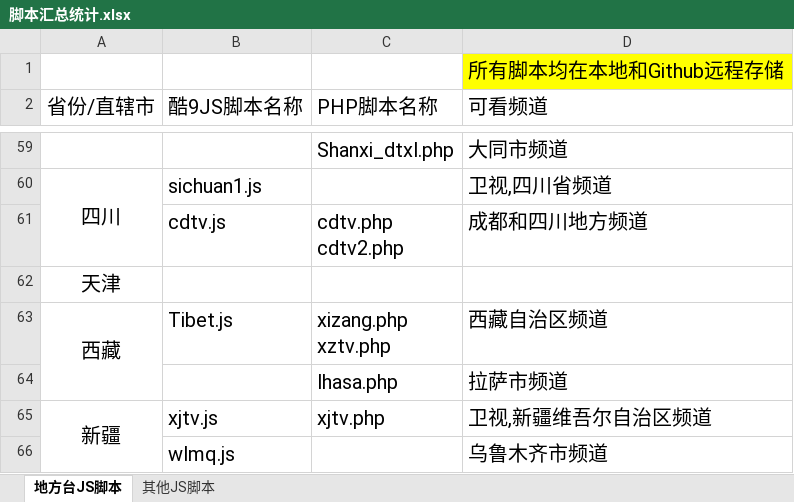
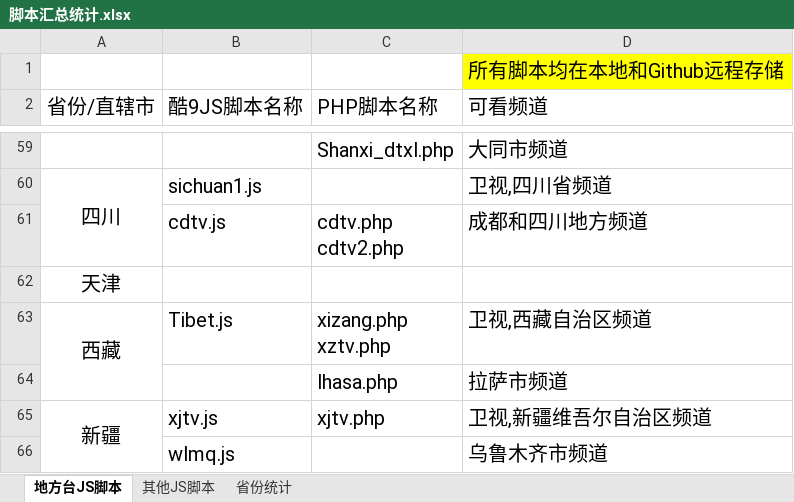
Before and after one commit to Alonso0729/Television, an Excel workbook: 直播源汇总文档/其他文档/脚本汇总统计.xlsx, sheet 地方台JS脚本, drawn as a sheet; only a part is shown, gaps mark what is left out; values as stored, in another font and other column widths than the file's, no borders; the diff names each change by its address in the sheet, - before the commit and + after, or states it on an @@ line.

```diff
--- a/直播源汇总文档/其他文档/脚本汇总统计.xlsx (sheet 地方台JS脚本)
+++ b/直播源汇总文档/其他文档/脚本汇总统计.xlsx (sheet 地方台JS脚本)
+sheet tab: 省份统计
-D63 (可看频道): 西藏自治区频道
+D63 (可看频道): 卫视,西藏自治区频道
```
